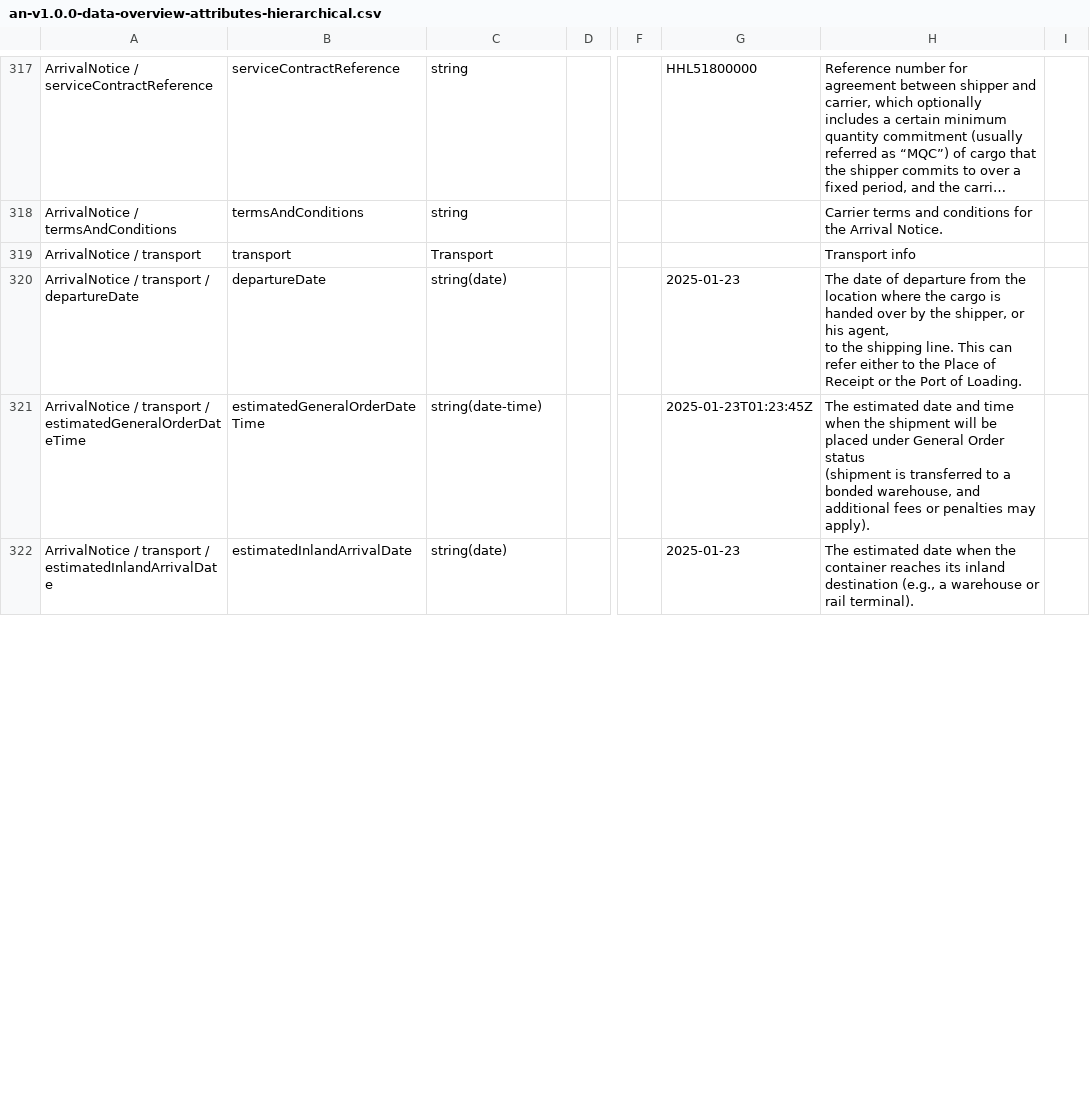
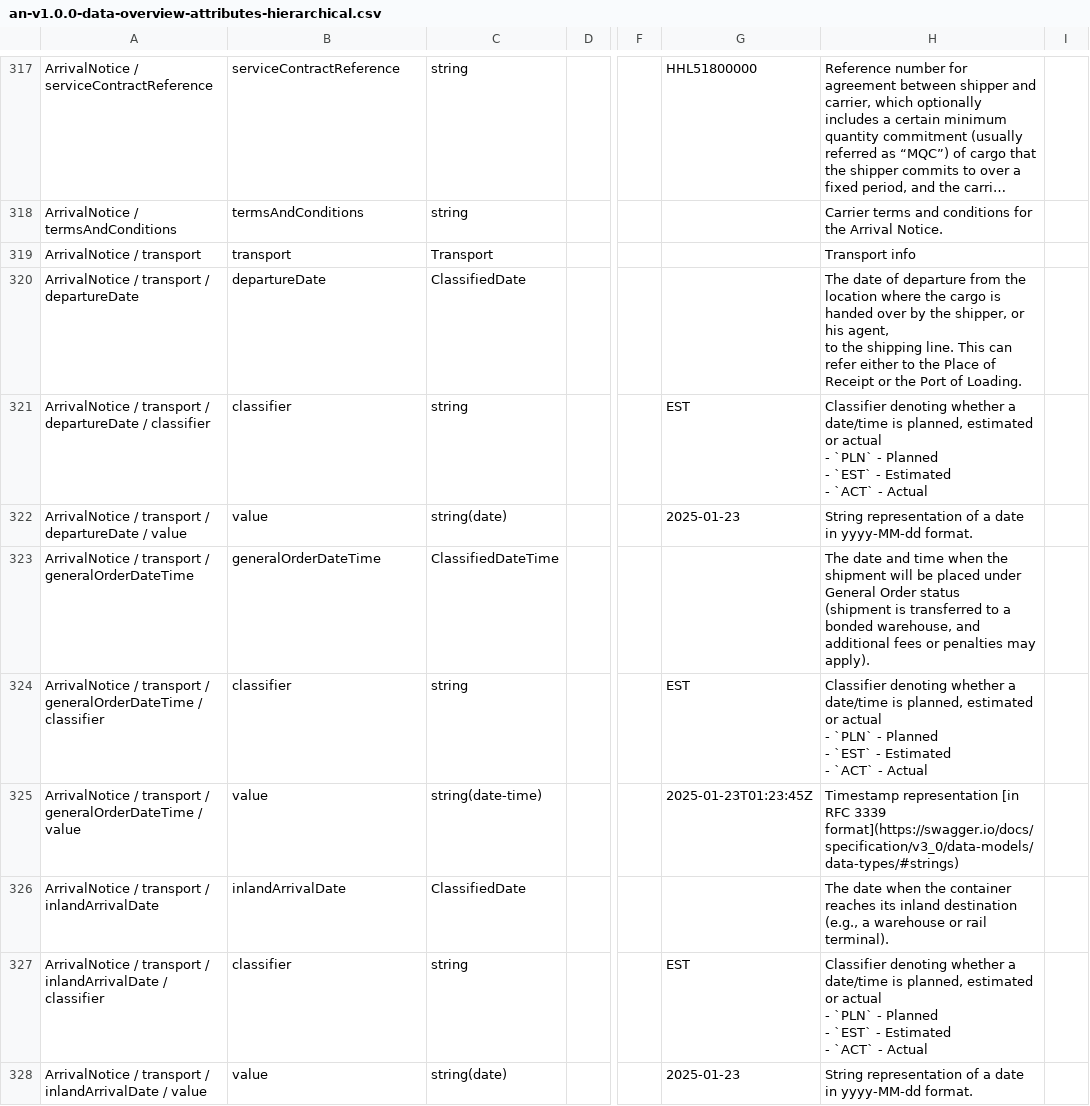
Before and after one commit to dcsaorg/Conformance-Gateway, a CSV file: specifications/generated-resources/standards/an/v100/an-v1.0.0-data-overview-attributes-hierarchical.csv, drawn as a sheet; only a part is shown, gaps mark what is left out; long unchanged cells end in …; addresses are those after the commit; rows hold the shown columns only; ↵ is a line break in a cell; the diff covers the shown part only; the diff names each change by its address in the sheet, - before the commit and + after, or states it on an @@ line.

Commit message:
SD-2361 SD-2381 AN transport dates and qualifiers

```diff
--- a/specifications/generated-resources/standards/an/v100/an-v1.0.0-data-overview-attributes-hierarchical.csv
+++ b/specifications/generated-resources/standards/an/v100/an-v1.0.0-data-overview-attributes-hierarchical.csv
-C320: string(date)
+C320: ClassifiedDate
-G320: 2025-01-23
+G320: (empty)
+row 321: ArrivalNotice / transport / departureDate / classifier | classifier | string |  |  | EST | Classifier denoting whether a date/time is planned, estimated or actual ↵ - `PLN` - Planned ↵ - `EST` - Estimated ↵ - `ACT` - Actual
+row 322: ArrivalNotice / transport / departureDate / value | value | string(date) |  |  | 2025-01-23 | String representation of a date in yyyy-MM-dd format.
+row 323: ArrivalNotice / transport / generalOrderDateTime | generalOrderDateTime | ClassifiedDateTime |  |  |  | The date and time when the shipment will be placed under General Order status ↵ (shipment is transferred to a bonded warehouse, and additional fees or penalties may apply).
+row 324: ArrivalNotice / transport / generalOrderDateTime / classifier | classifier | string |  |  | EST | Classifier denoting whether a date/time is planned, estimated or actual ↵ - `PLN` - Planned ↵ - `EST` - Estimated ↵ - `ACT` - Actual
-A325: …transport / estimatedGeneralOrderDateTime
+A325: …transport / generalOrderDateTime / value
-B325: estimatedGeneralOrderDateTime
+B325: value
-H325: The estimated date and time when the shipment will be placed under General Order status ↵ (shipment is transferred to a bonded warehouse, and additional fees or penalties may apply).
+H325: Timestamp representation [in RFC 3339 format](https://swagger.io/docs/specification/v3_0/data-models/data-types/#strings)
+row 326: ArrivalNotice / transport / inlandArrivalDate | inlandArrivalDate | ClassifiedDate |  |  |  | The date when the container reaches its inland destination (e.g., a warehouse or rail terminal).
+row 327: ArrivalNotice / transport / inlandArrivalDate / classifier | classifier | string |  |  | EST | Classifier denoting whether a date/time is planned, estimated or actual ↵ - `PLN` - Planned ↵ - `EST` - Estimated ↵ - `ACT` - Actual
-A328: …transport / estimatedInlandArrivalDate
+A328: …transport / inlandArrivalDate / value
-B328: estimatedInlandArrivalDate
+B328: value
-H328: The estimated date when the container reaches its inland destination (e.g., a warehouse or rail terminal).
+H328: String representation of a date in yyyy-MM-dd format.
```
Also changed, not shown: 14 added rows, 4 removed rows and 4 edited cells elsewhere in this file, specifications/generated-resources/standards/an/v100/an-v1.0.0-data-overview-attributes-normalized.csv, 9 other files.
